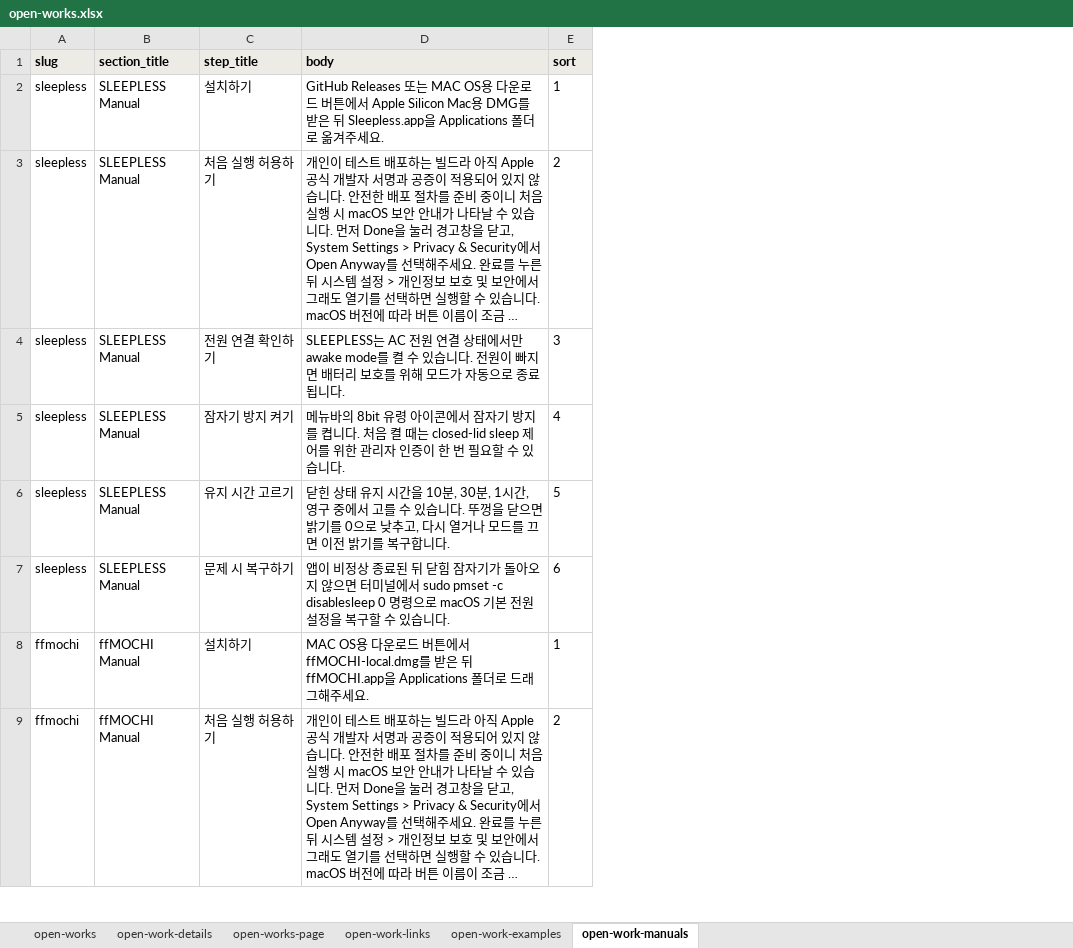
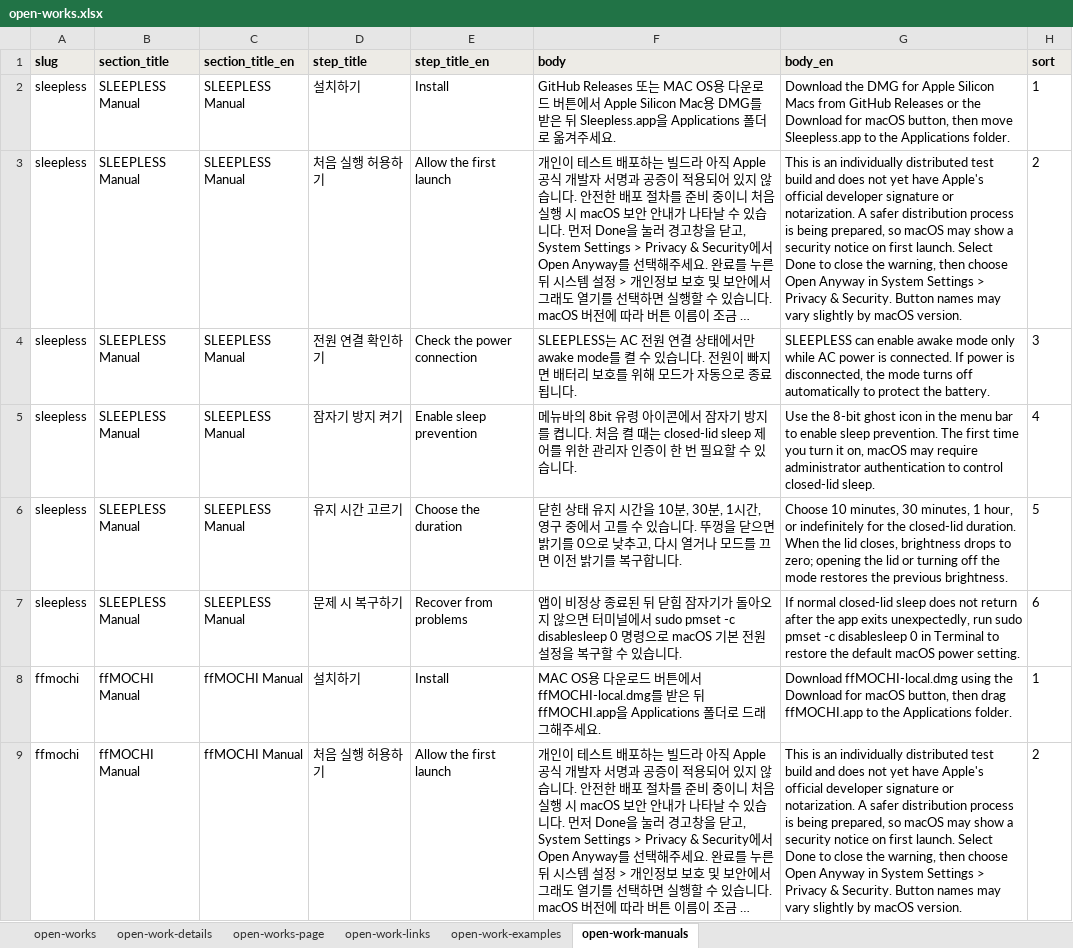
Before and after one commit to kyutomatte/kyutodaze-pages, an Excel workbook: public/data/open-works.xlsx, sheet open-work-manuals, drawn as a sheet; only a part is shown; long unchanged cells end in …; values as stored, in another font and other column widths than the file's, no borders; the diff names each change by its address in the sheet, - before the commit and + after, or states it on an @@ line.

```diff
--- a/public/data/open-works.xlsx (sheet open-work-manuals)
+++ b/public/data/open-works.xlsx (sheet open-work-manuals)
+column C (section_title_en), rows 2-9: SLEEPLESS Manual | SLEEPLESS Manual | SLEEPLESS Manual | SLEEPLESS Manual | SLEEPLESS Manual | SLEEPLESS Manual | ffMOCHI Manual | ffMOCHI Manual
+column E (step_title_en), rows 2-9: Install | Allow the first launch | Check the power connection | Enable sleep prevention | Choose the duration | Recover from problems | Install | Allow the first launch
+column G (body_en), rows 2-9: Download the DMG for Apple Silicon Macs from GitHub Releases or the Download for macOS button, then move Sleepless.app to the Applications folder. | This is an individually distributed test build and does not yet have Apple's official developer signature or notarization. A safer distribution process is being prepared, so macOS may show a security notice on first launch. Select Done to close the warning, then choose Open Anyway in System Settings > Privacy & Security. Button names may vary slightly by macOS version. | SLEEPLESS can enable awake mode only while AC power is connected. If power is disconnected, the mode turns off automatically to protect the battery. | Use the 8-bit ghost icon in the menu bar to enable sleep prevention. The first time you turn it on, macOS may require administrator authentication to control closed-lid sleep. | Choose 10 minutes, 30 minutes, 1 hour, or indefinitely for the closed-lid duration. When the lid closes, brightness drops to zero; opening the lid or turning off the mode restores the previous brightness. | If normal closed-lid sleep does not return after the app exits unexpectedly, run sudo pmset -c disablesleep 0 in Terminal to restore the default macOS power setting. | Download ffMOCHI-local.dmg using the Download for macOS button, then drag ffMOCHI.app to the Applications folder. | This is an individually distributed test build and does not yet have Apple's official developer signature or notarization. A safer distribution process is being prepared, so macOS may show a security notice on first launch. Select Done to close the warning, then choose Open Anyway in System Settings > Privacy & Security. Button names may vary slightly by macOS version.
```
Also changed, not shown: sheet open-work-details, sheet open-work-examples, sheet open-works-page, sheet open-works, sheet open-work-links, public/data/works.xlsx, 14 other files.
